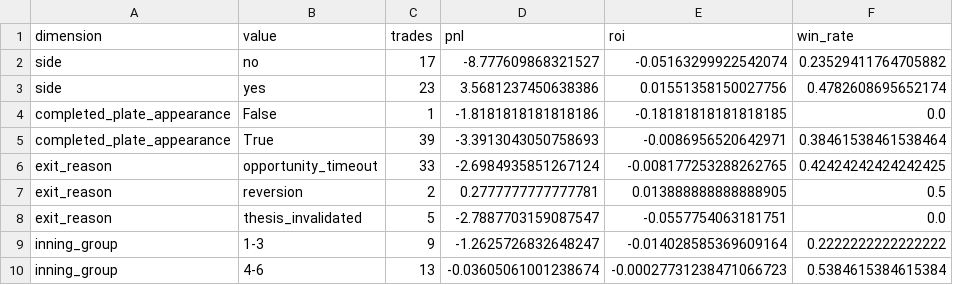
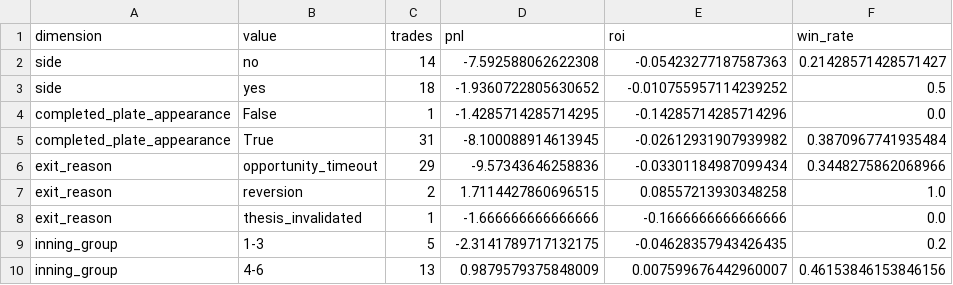
Before and after one commit to eziCode/mlb-kalshi-trader, a CSV file: studies/state_reversion/holdout_segments.csv, drawn as a sheet; only a part is shown; the diff covers the shown part only.

```diff
--- a/studies/state_reversion/holdout_segments.csv
+++ b/studies/state_reversion/holdout_segments.csv
@@ -1,10 +1,10 @@
 dimension,value,trades,pnl,roi,win_rate
-side,no,17,-8.777609868321527,-0.05163299922542074,0.23529411764705882
-side,yes,23,3.5681237450638386,0.01551358150027756,0.4782608695652174
-completed_plate_appearance,False,1,-1.8181818181818186,-0.18181818181818185,0.0
-completed_plate_appearance,True,39,-3.3913043050758693,-0.0086956520642971,0.38461538461538464
-exit_reason,opportunity_timeout,33,-2.6984935851267124,-0.008177253288262765,0.42424242424242425
-exit_reason,reversion,2,0.2777777777777781,0.013888888888888905,0.5
-exit_reason,thesis_invalidated,5,-2.7887703159087547,-0.0557754063181751,0.0
-inning_group,1-3,9,-1.2625726832648247,-0.014028585369609164,0.2222222222222222
-inning_group,4-6,13,-0.03605061001238674,-0.00027731238471066723,0.5384615384615384
+side,no,14,-7.592588062622308,-0.05423277187587363,0.21428571428571427
+side,yes,18,-1.9360722805630652,-0.010755957114239252,0.5
+completed_plate_appearance,False,1,-1.4285714285714295,-0.14285714285714296,0.0
+completed_plate_appearance,True,31,-8.100088914613945,-0.02612931907939982,0.3870967741935484
+exit_reason,opportunity_timeout,29,-9.57343646258836,-0.03301184987099434,0.3448275862068966
+exit_reason,reversion,2,1.7114427860696515,0.08557213930348258,1.0
+exit_reason,thesis_invalidated,1,-1.666666666666666,-0.1666666666666666,0.0
+inning_group,1-3,5,-2.3141789717132175,-0.04628357943426435,0.2
+inning_group,4-6,13,0.9879579375848009,0.007599676442960007,0.46153846153846156
```
Also changed, not shown: 24 edited cells elsewhere in this file, studies/state_reversion/holdout_maker_fee_sensitivity.csv, studies/state_reversion/trade_count_roi_frontier.csv, 53 other files.
